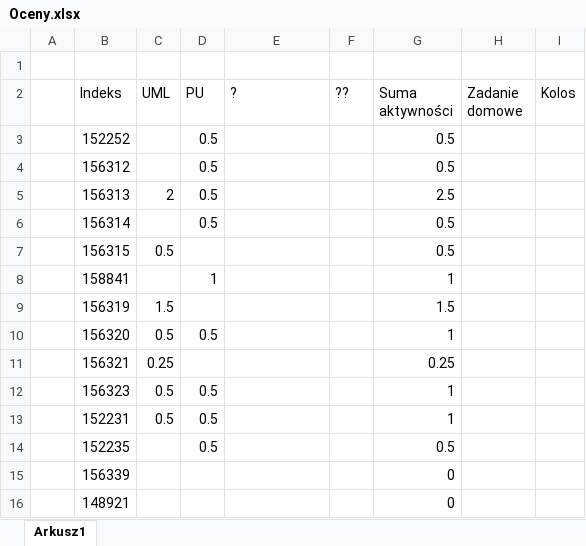
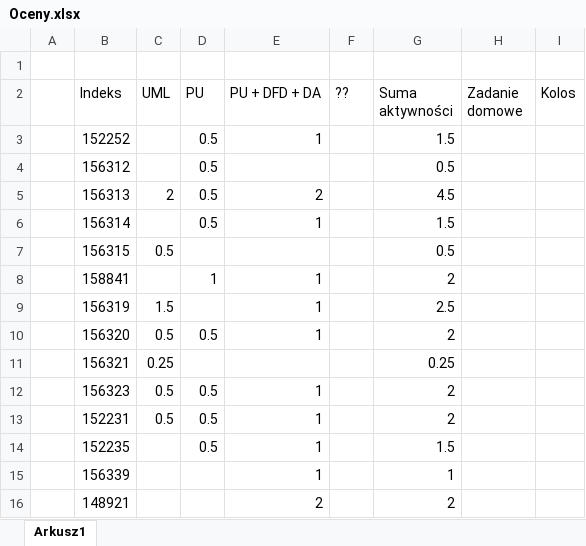
Before and after one commit to mpenarprz/InzynieriaOprogramowaniaI4, an Excel workbook: Laboratorium/Oceny.xlsx, sheet Arkusz1, drawn as a sheet; values as stored, in another font and other column widths than the file's, no borders; table styles not drawn; the diff names each change by its address in the sheet, - before the commit and + after, or states it on an @@ line.

Commit message:
Oceny

```diff
--- a/Laboratorium/Oceny.xlsx (sheet Arkusz1)
+++ b/Laboratorium/Oceny.xlsx (sheet Arkusz1)
-E2: ?
+E2: PU + DFD + DA
-E3 (PU + DFD + DA): (empty)
+E3 (PU + DFD + DA): 1
-G3 (Suma aktywności): 0.5
+G3 (Suma aktywności): 1.5
-E5 (PU + DFD + DA): (empty)
+E5 (PU + DFD + DA): 2
-G5 (Suma aktywności): 2.5
+G5 (Suma aktywności): 4.5
-E6 (PU + DFD + DA): (empty)
+E6 (PU + DFD + DA): 1
-G6 (Suma aktywności): 0.5
+G6 (Suma aktywności): 1.5
-E8:E10 (PU + DFD + DA): (empty)
+E8:E10 (PU + DFD + DA): 1
-G8 (Suma aktywności): 1
+G8 (Suma aktywności): 2
-G9 (Suma aktywności): 1.5
+G9 (Suma aktywności): 2.5
-G10 (Suma aktywności): 1
+G10 (Suma aktywności): 2
-E12:E15 (PU + DFD + DA): (empty)
+E12:E15 (PU + DFD + DA): 1
-G12:G13 (Suma aktywności): 1
+G12:G13 (Suma aktywności): 2
-G14 (Suma aktywności): 0.5
+G14 (Suma aktywności): 1.5
-G15 (Suma aktywności): 0
+G15 (Suma aktywności): 1
-E16 (PU + DFD + DA): (empty)
+E16 (PU + DFD + DA): 2
-G16 (Suma aktywności): 0
+G16 (Suma aktywności): 2
```
